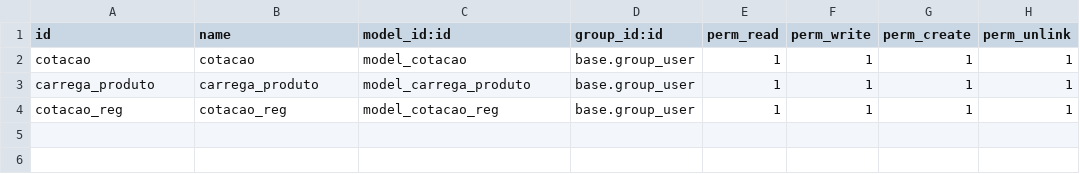
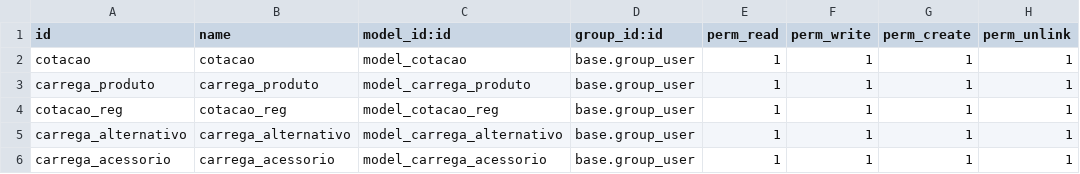
Before and after one commit to mikunatic/cotacao, a CSV file: security/ir.model.access.csv, drawn as a sheet; the diff names each change by its address in the sheet, - before the commit and + after, or states it on an @@ line.

```diff
--- a/security/ir.model.access.csv
+++ b/security/ir.model.access.csv
+row 5: carrega_alternativo | carrega_alternativo | model_carrega_alternativo | base.group_user | 1 | 1 | 1 | 1
+row 6: carrega_acessorio | carrega_acessorio | model_carrega_acessorio | base.group_user | 1 | 1 | 1 | 1
```
Also changed, not shown: 11 other files.
